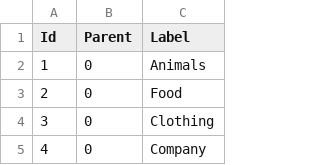
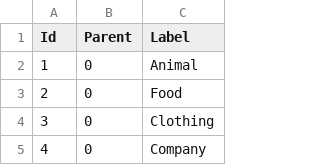
Before and after one commit to bertojo/cs4249-assgn1, a CSV file: data/b6d3.csv, drawn as a sheet; only a part is shown.

```diff
--- a/data/b6d3.csv
+++ b/data/b6d3.csv
@@ -1,3 +1,3 @@
 Id,Parent,Label
-1,0,Animals
+1,0,Animal
 2,0,Food
```
Also changed, not shown: data/b4d2.csv, data/b4d3.csv, 4 other files.
